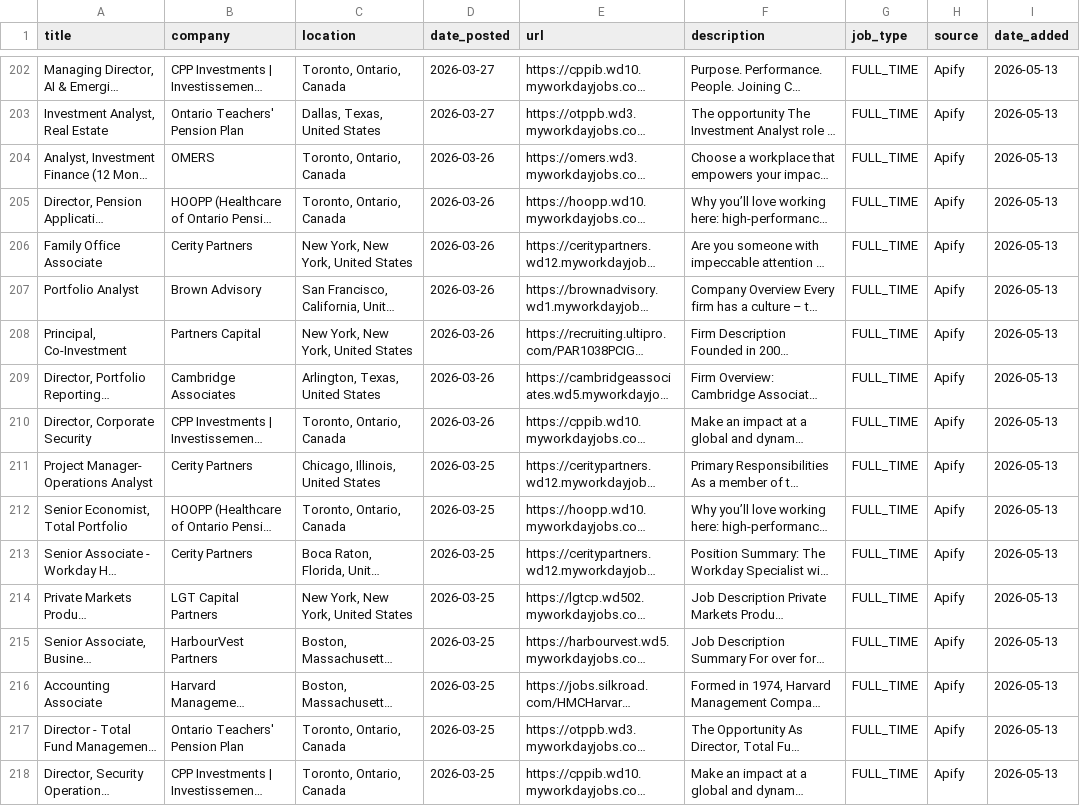
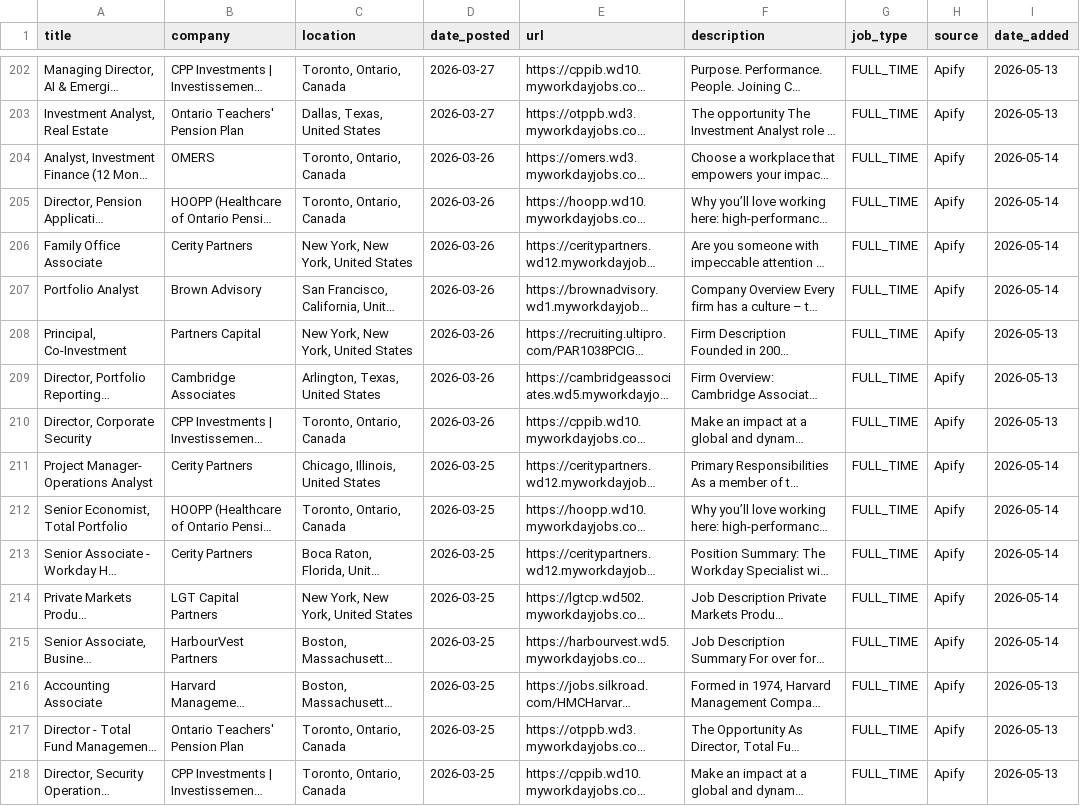
Before and after one commit to kamitchell588/allocator-jobs, a CSV file: allocator_jobs.csv, drawn as a sheet; only a part is shown, gaps mark what is left out; long unchanged cells end in …; the diff covers the shown part only; the diff names each change by its address in the sheet, - before the commit and + after, or states it on an @@ line.

```diff
--- a/allocator_jobs.csv
+++ b/allocator_jobs.csv
-I204:I207 (date_added): 2026-05-13
+I204:I207 (date_added): 2026-05-14
-I211:I215 (date_added): 2026-05-13
+I211:I215 (date_added): 2026-05-14
```
Also changed, not shown: 2 added rows, 2 removed rows and 163 edited cells elsewhere in this file, 2 other files.
